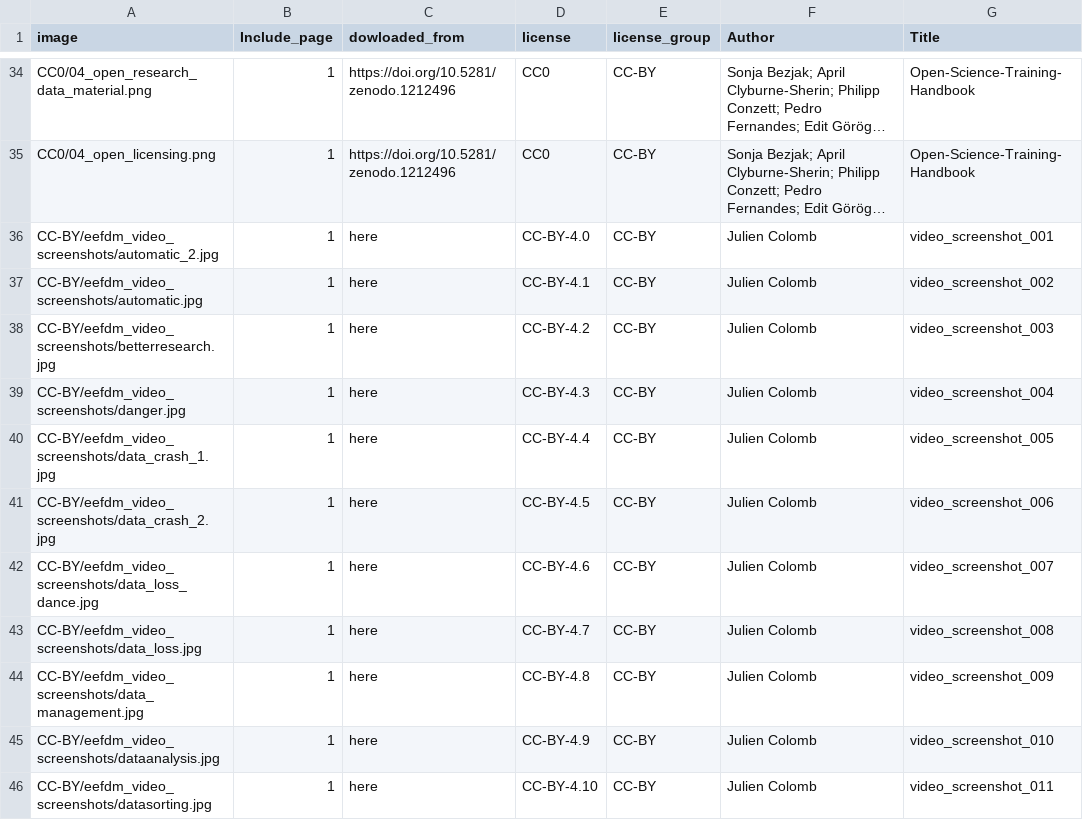
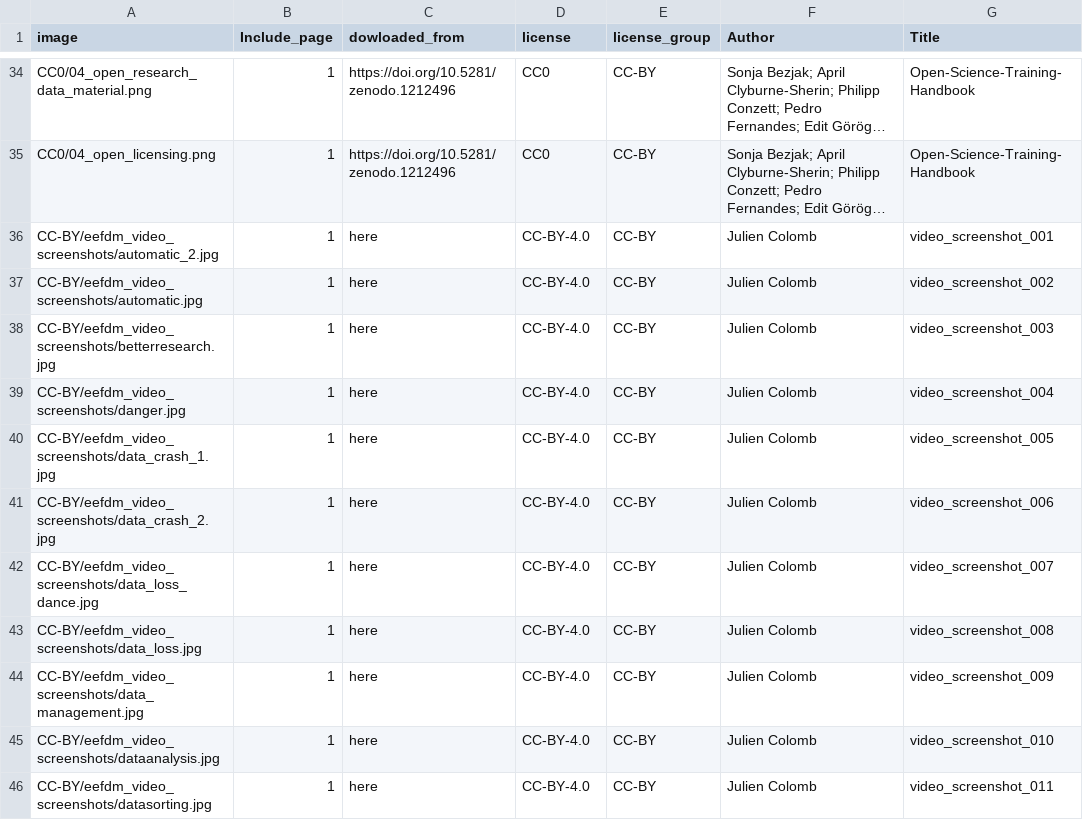
Before and after one commit to open-science-promoters/RDM-promotion, a CSV file: website_build/static/material/material_metadata.csv, drawn as a sheet; only a part is shown, gaps mark what is left out; long unchanged cells end in …; the diff covers the shown part only; the diff names each change by its address in the sheet, - before the commit and + after, or states it on an @@ line.

Commit message:
add one image

```diff
--- a/website_build/static/material/material_metadata.csv
+++ b/website_build/static/material/material_metadata.csv
-D37 (license): CC-BY-4.1
+D37 (license): CC-BY-4.0
-D38 (license): CC-BY-4.2
+D38 (license): CC-BY-4.0
-D39 (license): CC-BY-4.3
+D39 (license): CC-BY-4.0
-D40 (license): CC-BY-4.4
+D40 (license): CC-BY-4.0
-D41 (license): CC-BY-4.5
+D41 (license): CC-BY-4.0
-D42 (license): CC-BY-4.6
+D42 (license): CC-BY-4.0
-D43 (license): CC-BY-4.7
+D43 (license): CC-BY-4.0
-D44 (license): CC-BY-4.8
+D44 (license): CC-BY-4.0
-D45 (license): CC-BY-4.9
+D45 (license): CC-BY-4.0
-D46 (license): CC-BY-4.10
+D46 (license): CC-BY-4.0
```
Also changed, not shown: 1 added row and 9 edited cells elsewhere in this file, 2 other files.
